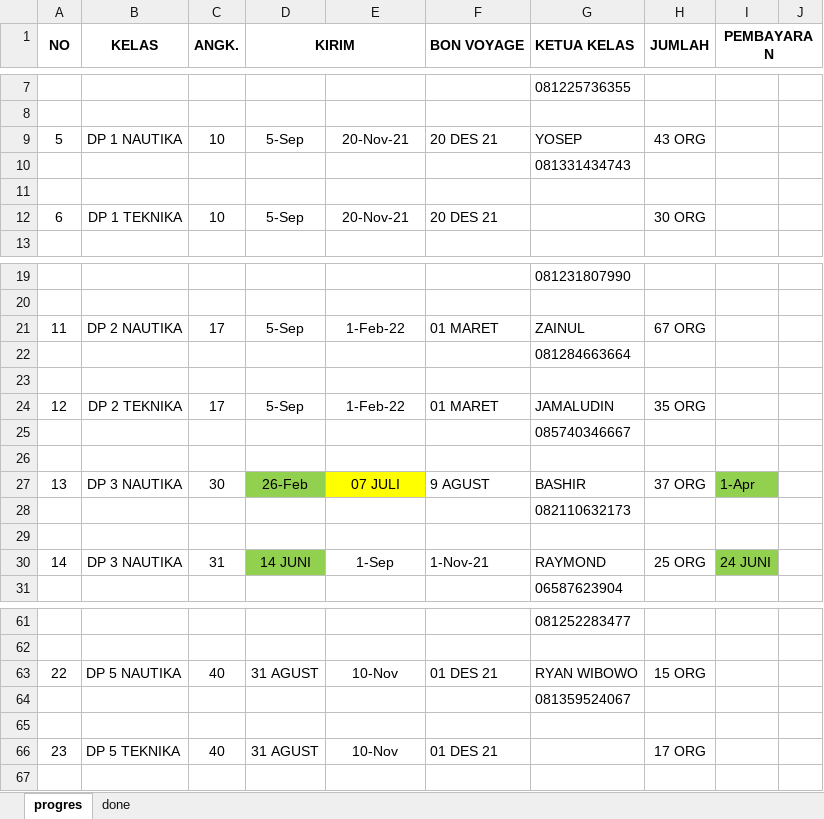
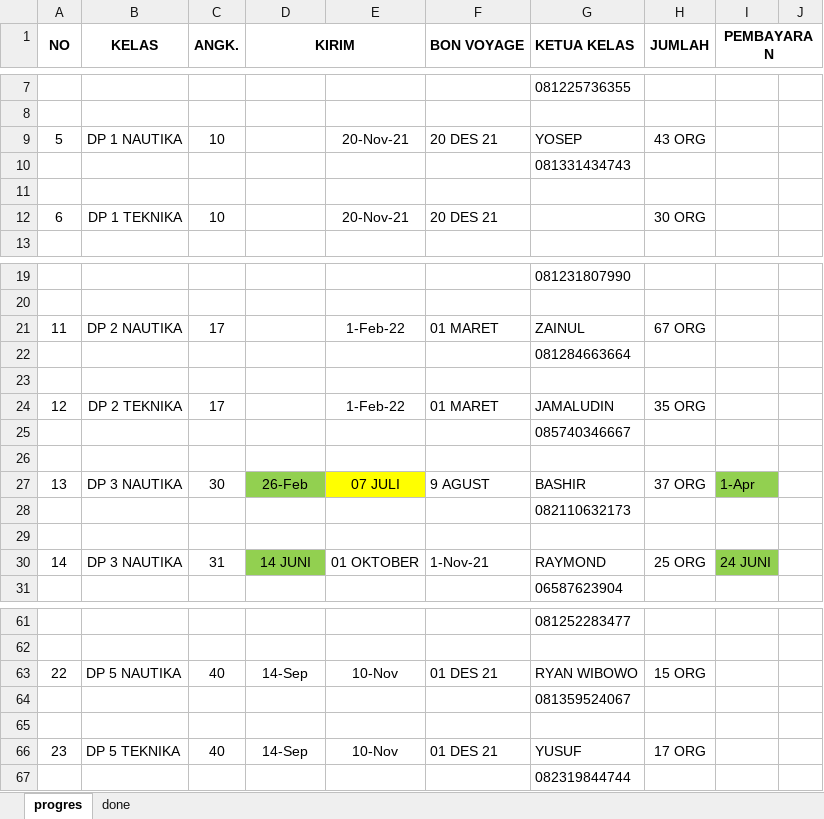
Before and after one commit to dedyhariadi/progress, an Excel workbook: RENCANA BON VOYAGE.xlsx, sheet progres, drawn as a sheet; only a part is shown, gaps mark what is left out; values as stored, in another font and other column widths than the file's, no borders; the diff names each change by its address in the sheet, - before the commit and + after, or states it on an @@ line.

Commit message:
update bonvoyage

```diff
--- a/RENCANA BON VOYAGE.xlsx (sheet progres)
+++ b/RENCANA BON VOYAGE.xlsx (sheet progres)
-D9 (KIRIM): 5-Sep
+D9 (KIRIM): (empty)
-D12 (KIRIM): 5-Sep
+D12 (KIRIM): (empty)
-D21 (KIRIM): 5-Sep
+D21 (KIRIM): (empty)
-D24 (KIRIM): 5-Sep
+D24 (KIRIM): (empty)
-E30: 1-Sep
+E30: 01 OKTOBER
-D63 (KIRIM): 31 AGUST
+D63 (KIRIM): 14-Sep
-D66 (KIRIM): 31 AGUST
+D66 (KIRIM): 14-Sep
-G66 (KETUA KELAS): (empty)
+G66 (KETUA KELAS): YUSUF
+row 67:  |  |  |  |  |  | 082319844744
```
